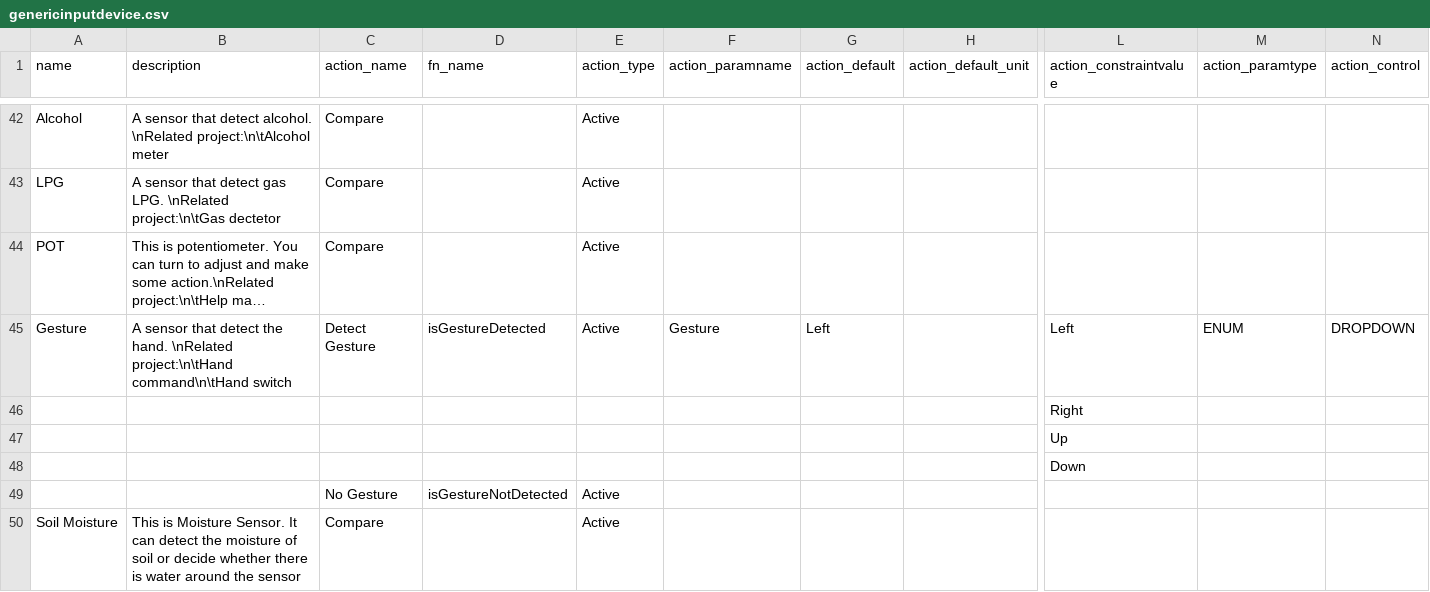
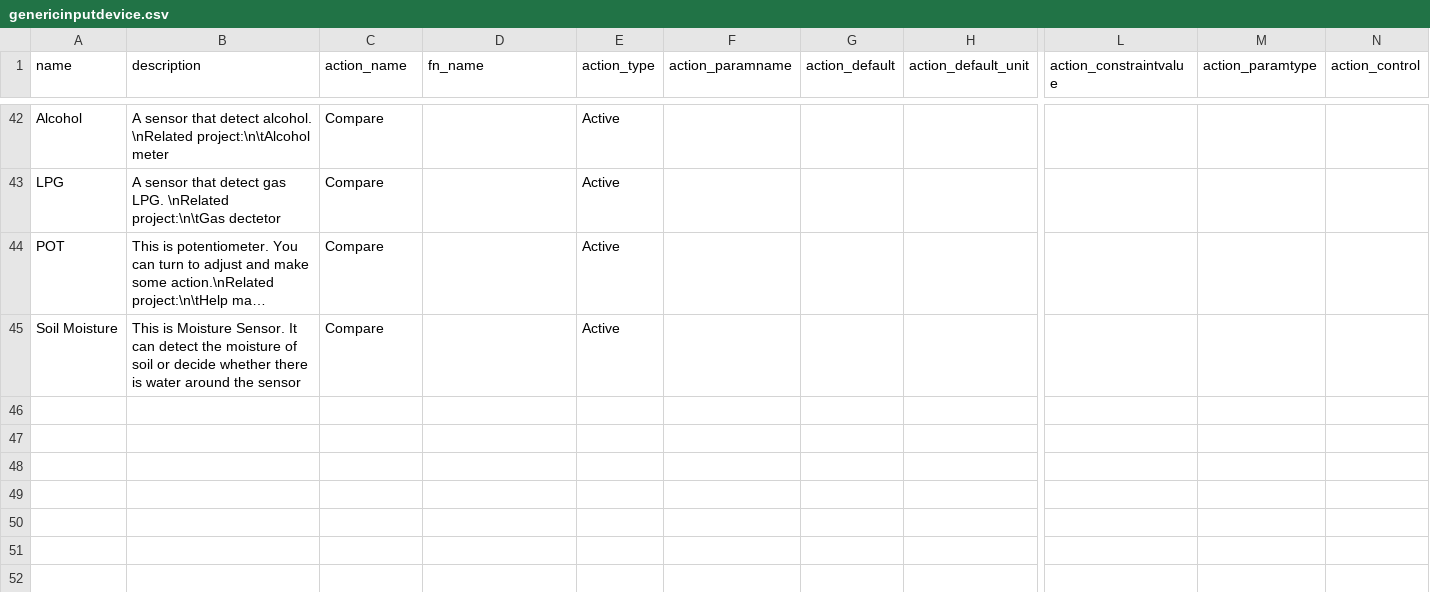
Before and after one commit to InGarage/MakerPlayGround_Library, a CSV file: newscript/genericinputdevice.csv, drawn as a sheet; only a part is shown, gaps mark what is left out; long unchanged cells end in …; rows hold the shown columns only; the diff names each change by its address in the sheet, - before the commit and + after, or states it on an @@ line.

Commit message:
Temporary remove gesture sensor

```diff
--- a/newscript/genericinputdevice.csv
+++ b/newscript/genericinputdevice.csv
-row 45: Gesture | A sensor that detect the hand. \nRelated project:\n\tHand command\n\tHand switch | Detect Gesture | isGestureDetected | Active | Gesture | Left |  | Left | ENUM | DROPDOWN
-row 46:  |  |  |  |  |  |  |  | Right
-row 47:  |  |  |  |  |  |  |  | Up
-row 48:  |  |  |  |  |  |  |  | Down
-row 49:  |  | No Gesture | isGestureNotDetected | Active
```
Also changed, not shown: newscript/actualdevice.csv, 2 other files.
